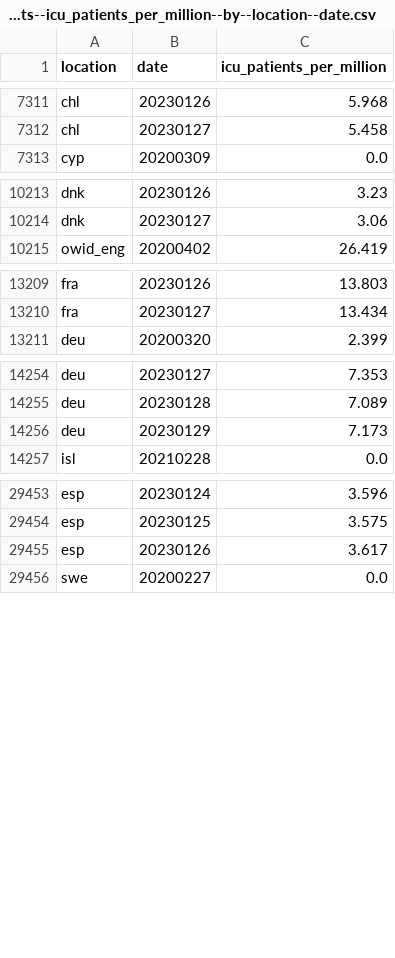
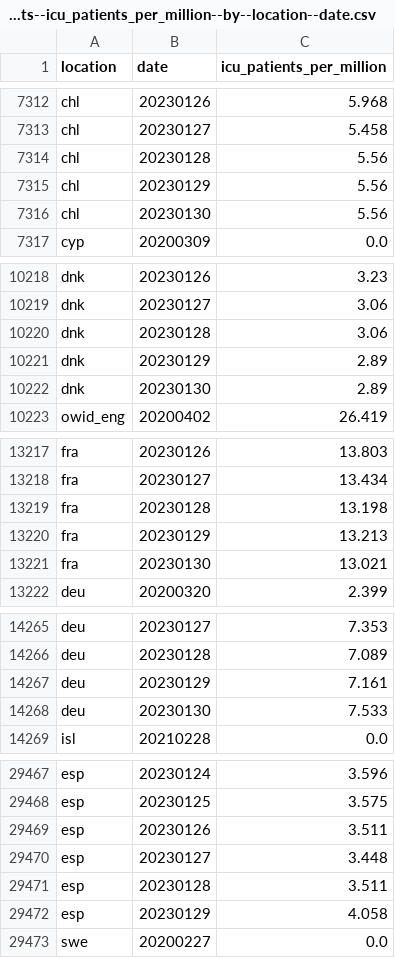
Before and after one commit to open-numbers/ddf--owid--covid_19, a CSV file: ddf--datapoints--icu_patients_per_million--by--location--date.csv, drawn as a sheet; only a part is shown, gaps mark what is left out; the diff covers the shown part only.

```diff
--- a/ddf--datapoints--icu_patients_per_million--by--location--date.csv
+++ b/ddf--datapoints--icu_patients_per_million--by--location--date.csv
@@ -7312,2 +7313,5 @@ chl,20230126,5.968
 chl,20230127,5.458
+chl,20230128,5.56
+chl,20230129,5.56
+chl,20230130,5.56
 cyp,20200309,0.0
@@ -10214,2 +10219,5 @@ dnk,20230126,3.23
 dnk,20230127,3.06
+dnk,20230128,3.06
+dnk,20230129,2.89
+dnk,20230130,2.89
 owid_eng,20200402,26.419
@@ -13210,2 +13218,5 @@ fra,20230126,13.803
 fra,20230127,13.434
+fra,20230128,13.198
+fra,20230129,13.213
+fra,20230130,13.021
 deu,20200320,2.399
@@ -14255,3 +14266,4 @@ deu,20230127,7.353
 deu,20230128,7.089
-deu,20230129,7.173
+deu,20230129,7.161
+deu,20230130,7.533
 isl,20210228,0.0
@@ -29454,3 +29468,6 @@ esp,20230124,3.596
 esp,20230125,3.575
-esp,20230126,3.617
+esp,20230126,3.511
+esp,20230127,3.448
+esp,20230128,3.511
+esp,20230129,4.058
 swe,20200227,0.0
```
Also changed, not shown: 5 added rows and 9 edited cells elsewhere in this file, ddf--datapoints--hosp_patients--by--location--date.csv, ddf--datapoints--hosp_patients_per_million--by--location--date.csv, 34 other files.
